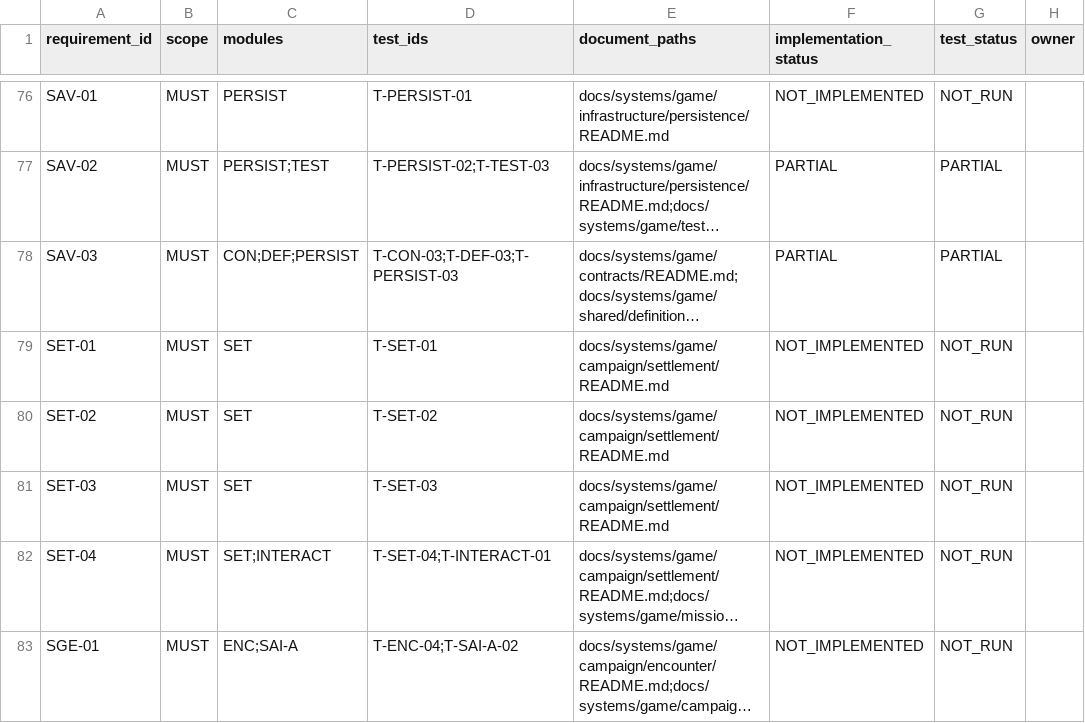
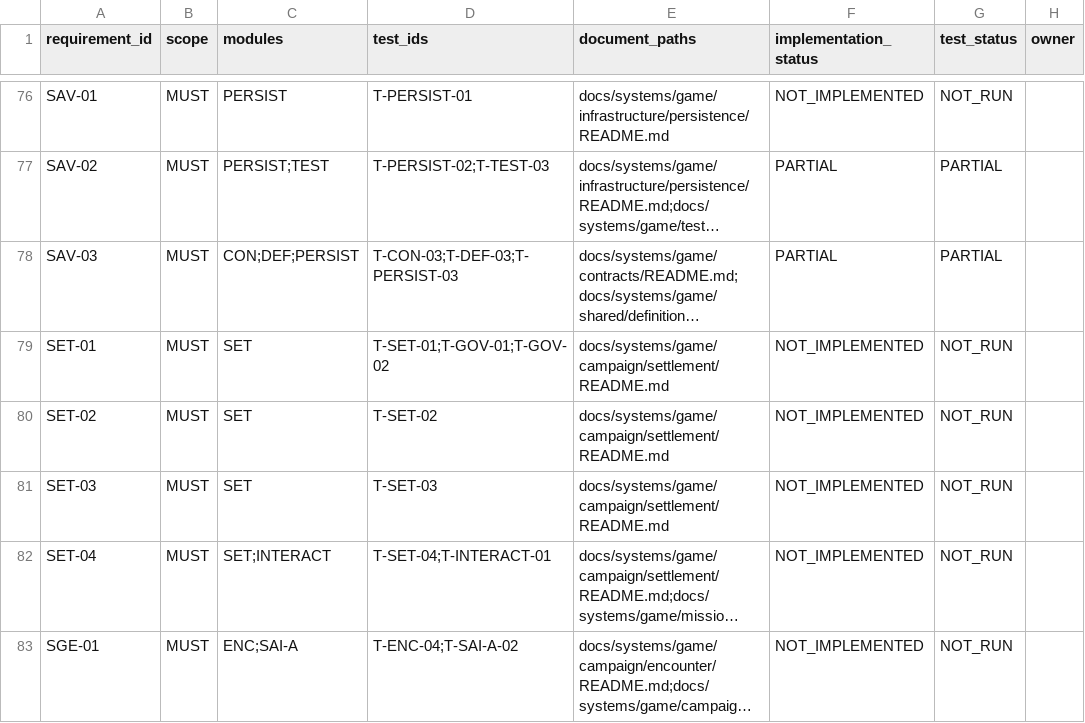
Before and after one commit to wangshushadow-boop/CityDefenseDot, a CSV file: docs/testing/requirements_trace.csv, drawn as a sheet; only a part is shown, gaps mark what is left out; long unchanged cells end in …; the diff names each change by its address in the sheet, - before the commit and + after, or states it on an @@ line.

```diff
--- a/docs/testing/requirements_trace.csv
+++ b/docs/testing/requirements_trace.csv
-D79 (test_ids): T-SET-01
+D79 (test_ids): T-SET-01;T-GOV-01;T-GOV-02
```
Also changed, not shown: docs/testing/test_cases.csv, 17 other files.
